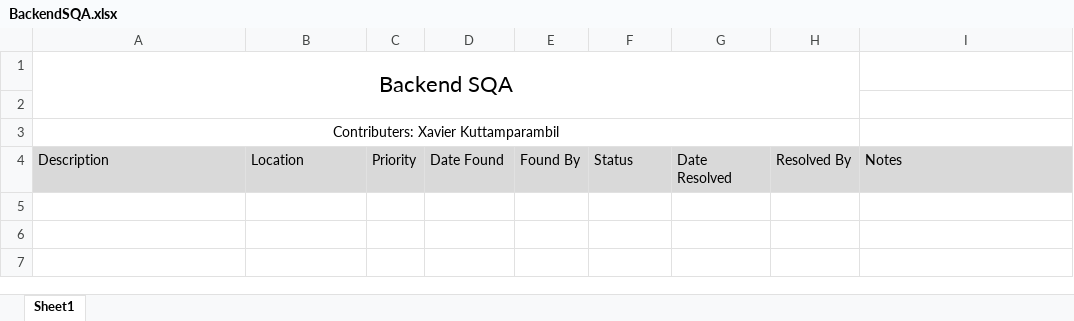
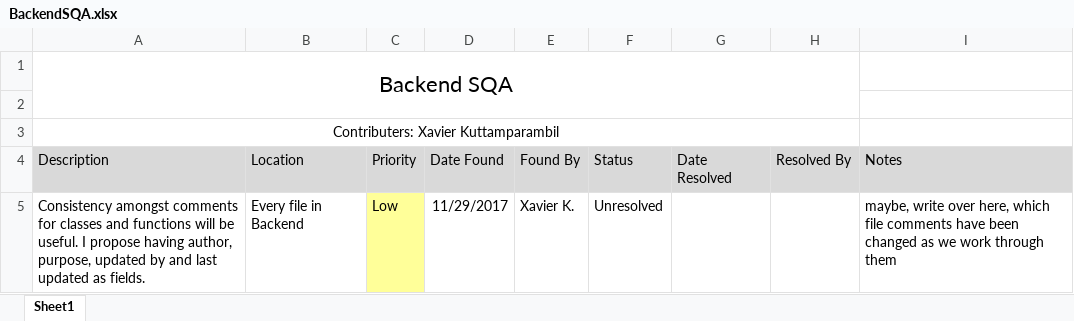
Before and after one commit to LucianoAbbott/UPOD, an Excel workbook: Backend SQA/BackendSQA.xlsx, sheet Sheet1, drawn as a sheet; values as stored, in another font and other column widths than the file's, no borders; the diff names each change by its address in the sheet, - before the commit and + after, or states it on an @@ line.

Commit message:
Add files via upload

```diff
--- a/Backend SQA/BackendSQA.xlsx (sheet Sheet1)
+++ b/Backend SQA/BackendSQA.xlsx (sheet Sheet1)
+row 5: Consistency amongst comments for classes and functions will be useful. I propose having author, purpose, updated by and last updated as fields. | Every file in Backend | Low | 11/29/2017 | Xavier K. | Unresolved |  |  | maybe, write over here, which file comments have been changed as we work through them
```
